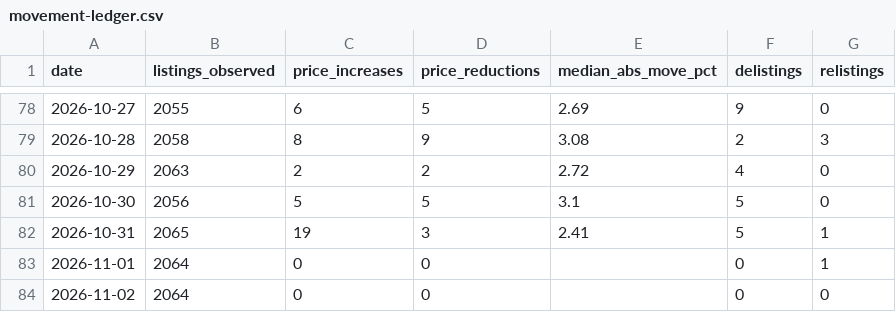
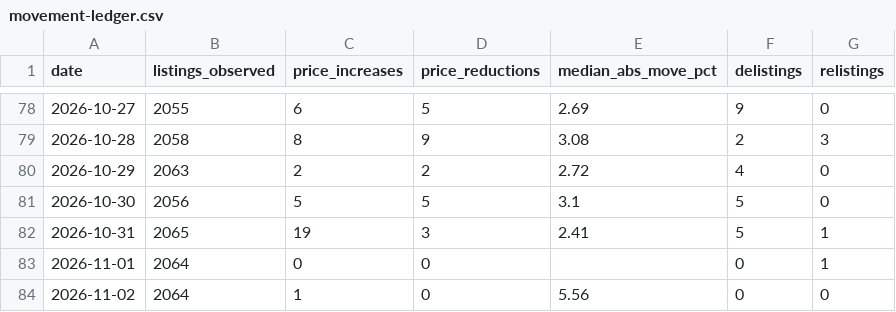
Before and after one commit to HenrikKolstad/avena-terminal, a CSV file: public/open-data/movement-ledger.csv, drawn as a sheet; only a part is shown, gaps mark what is left out.

```diff
--- a/public/open-data/movement-ledger.csv
+++ b/public/open-data/movement-ledger.csv
@@ -83,2 +83,2 @@ date,listings_observed,price_increases,price_reductions,median_abs_move_pct,deli
 2026-11-01,2064,0,0,,0,1
-2026-11-02,2064,0,0,,0,0
+2026-11-02,2064,1,0,5.56,0,0
```
Also changed, not shown: public/open-data/moves.csv, 3 other files.
